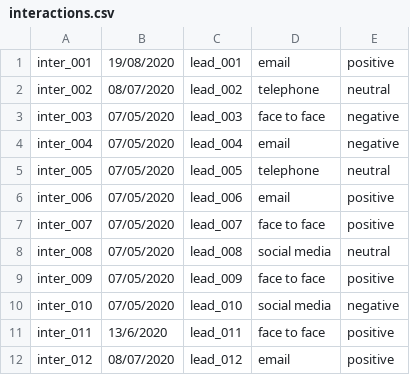
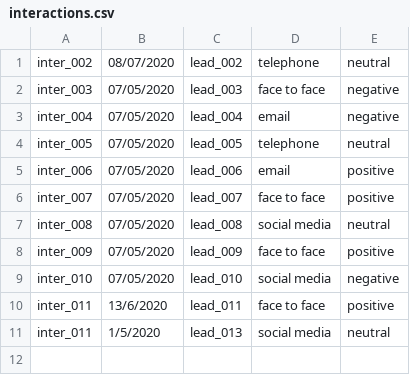
Before and after one commit to Aiden181/Assignment, a CSV file: interactions.csv, drawn as a sheet.

```diff
--- a/interactions.csv
+++ b/interactions.csv
@@ -1,2 +1 @@
-inter_001,19/08/2020,lead_001,email,positive
 inter_002,08/07/2020,lead_002,telephone,neutral
@@ -11,2 +10,2 @@ inter_010,07/05/2020,lead_010,social media,negative
 inter_011,13/6/2020,lead_011,face to face,positive
-inter_012,08/07/2020,lead_012,email,positive,
+inter_011,1/5/2020,lead_013,social media,neutral,
```
Also changed, not shown: leads.csv, 1 other file.
